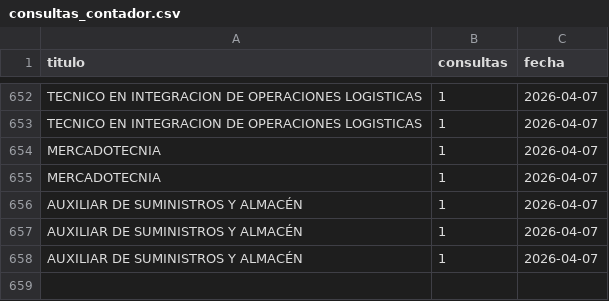
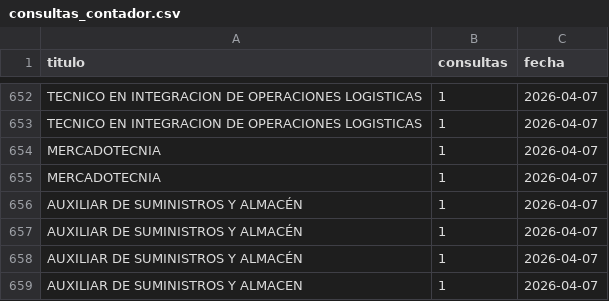
Before and after one commit to usanjosedocumentos-svg/validatitulos, a CSV file: consultas_contador.csv, drawn as a sheet; only a part is shown, gaps mark what is left out.

Commit message:
Consulta: AUXILIAR DE SUMINISTROS Y ALMACEN

```diff
--- a/consultas_contador.csv
+++ b/consultas_contador.csv
@@ -658 +658,2 @@
 "AUXILIAR DE SUMINISTROS Y ALMACÉN","1","2026-04-07"
+"AUXILIAR DE SUMINISTROS Y ALMACEN","1","2026-04-07"
```
